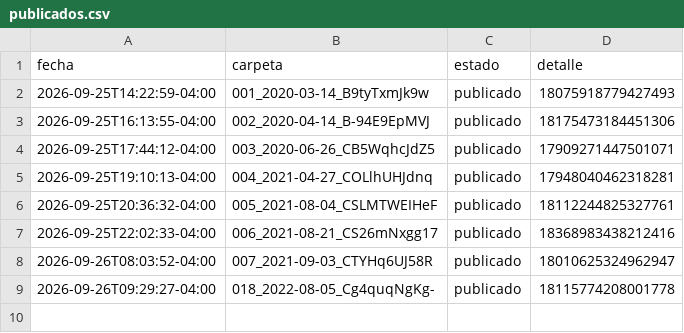
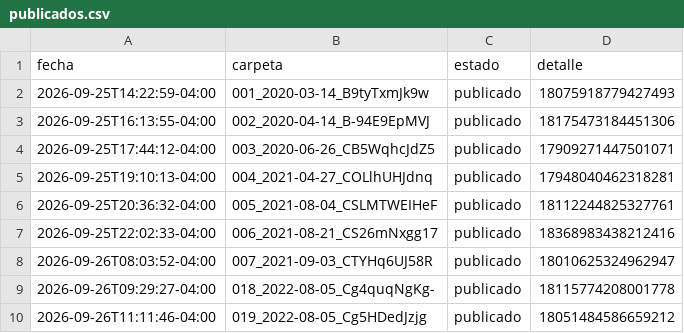
Before and after one commit to brolly30/hatico-reels, a CSV file: publicados.csv, drawn as a sheet; the diff names each change by its address in the sheet, - before the commit and + after, or states it on an @@ line.

Commit message:
Evitar duplicados por estado viejo; no saltar reels por bloqueos de cuenta; registrar 019

```diff
--- a/publicados.csv
+++ b/publicados.csv
+row 10: 2026-09-26T11:11:46-04:00 | 019_2022-08-05_Cg5HDedJzjg | publicado | 18051484586659212
```
Also changed, not shown: 2 other files.
